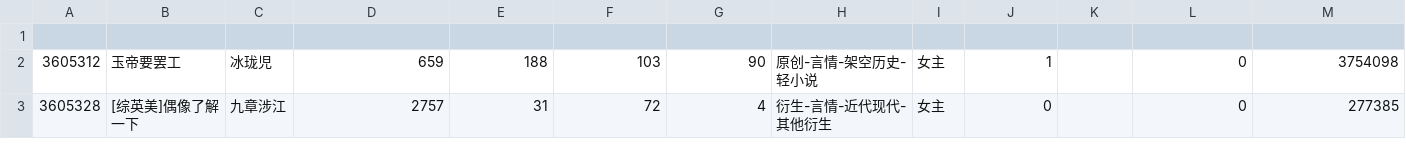
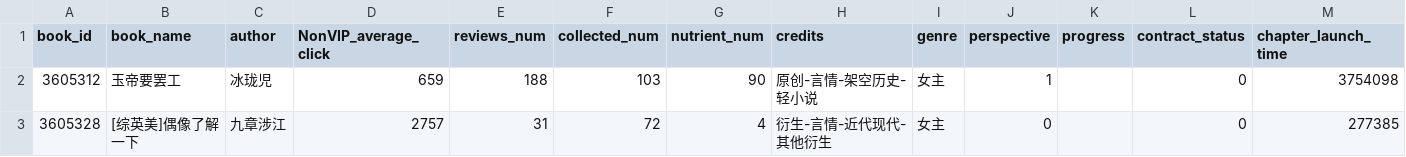
Before and after one commit to caiirene/MachineLearning_FictionPopularityPrediction, a CSV file: JinjiangBooksNew.csv, drawn as a sheet; only a part is shown; rows hold the shown columns only; the diff names each change by its address in the sheet, - before the commit and + after, or states it on an @@ line.

```diff
--- a/JinjiangBooksNew.csv
+++ b/JinjiangBooksNew.csv
-row 1: (empty)
+row 1: book_id | book_name | author | NonVIP_average_click | reviews_num | collected_num | nutrient_num | credits | genre | perspective | progress | contract_status | chapter_launch_time
```
Also changed, not shown: 4 other files.
